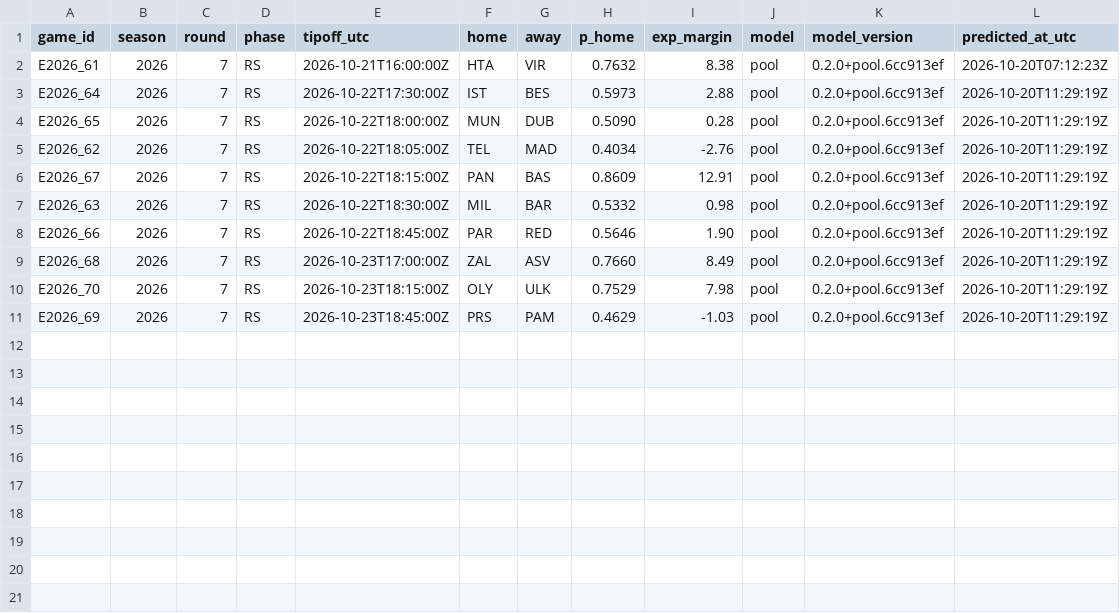
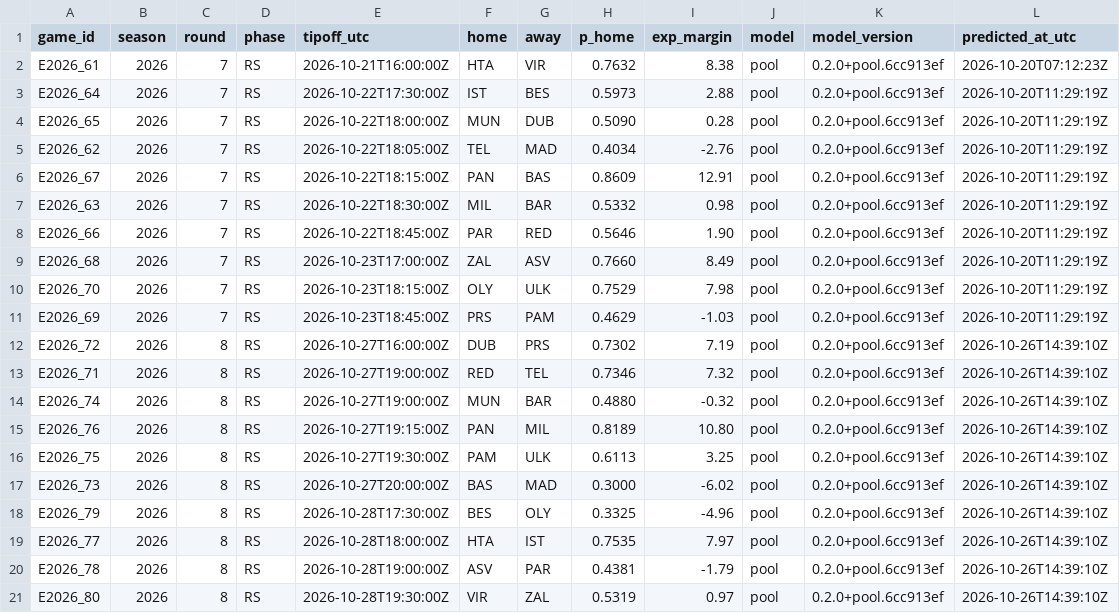
Before and after one commit to straf10/675hoops-Euroleague-Analytics, a CSV file: predictions/euroleague_pool_2026-27.csv, drawn as a sheet.

```diff
--- a/predictions/euroleague_pool_2026-27.csv
+++ b/predictions/euroleague_pool_2026-27.csv
@@ -11 +11,11 @@ E2026_70,2026,7,RS,2026-10-23T18:15:00Z,OLY,ULK,0.7529,7.98,pool,0.2.0+pool.6cc9
 E2026_69,2026,7,RS,2026-10-23T18:45:00Z,PRS,PAM,0.4629,-1.03,pool,0.2.0+pool.6cc913ef,2026-10-20T11:29:19Z
+E2026_72,2026,8,RS,2026-10-27T16:00:00Z,DUB,PRS,0.7302,7.19,pool,0.2.0+pool.6cc913ef,2026-10-26T14:39:10Z
+E2026_71,2026,8,RS,2026-10-27T19:00:00Z,RED,TEL,0.7346,7.32,pool,0.2.0+pool.6cc913ef,2026-10-26T14:39:10Z
+E2026_74,2026,8,RS,2026-10-27T19:00:00Z,MUN,BAR,0.4880,-0.32,pool,0.2.0+pool.6cc913ef,2026-10-26T14:39:10Z
+E2026_76,2026,8,RS,2026-10-27T19:15:00Z,PAN,MIL,0.8189,10.80,pool,0.2.0+pool.6cc913ef,2026-10-26T14:39:10Z
+E2026_75,2026,8,RS,2026-10-27T19:30:00Z,PAM,ULK,0.6113,3.25,pool,0.2.0+pool.6cc913ef,2026-10-26T14:39:10Z
+E2026_73,2026,8,RS,2026-10-27T20:00:00Z,BAS,MAD,0.3000,-6.02,pool,0.2.0+pool.6cc913ef,2026-10-26T14:39:10Z
+E2026_79,2026,8,RS,2026-10-28T17:30:00Z,BES,OLY,0.3325,-4.96,pool,0.2.0+pool.6cc913ef,2026-10-26T14:39:10Z
+E2026_77,2026,8,RS,2026-10-28T18:00:00Z,HTA,IST,0.7535,7.97,pool,0.2.0+pool.6cc913ef,2026-10-26T14:39:10Z
+E2026_78,2026,8,RS,2026-10-28T19:00:00Z,ASV,PAR,0.4381,-1.79,pool,0.2.0+pool.6cc913ef,2026-10-26T14:39:10Z
+E2026_80,2026,8,RS,2026-10-28T19:30:00Z,VIR,ZAL,0.5319,0.97,pool,0.2.0+pool.6cc913ef,2026-10-26T14:39:10Z
```
Also changed, not shown: odds/euroleague_2026-27.csv, predictions/euroleague_inputs_2026-27.csv, 11 other files.
